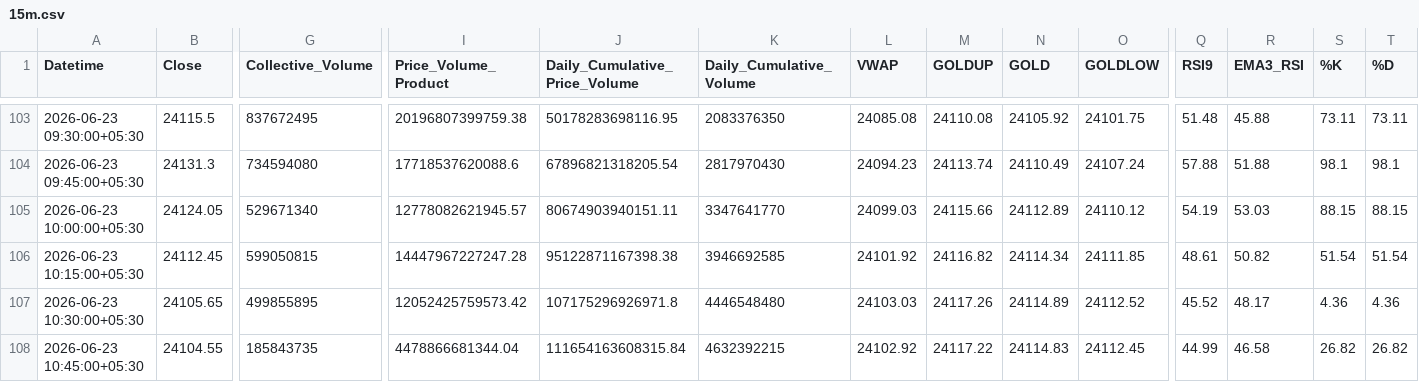
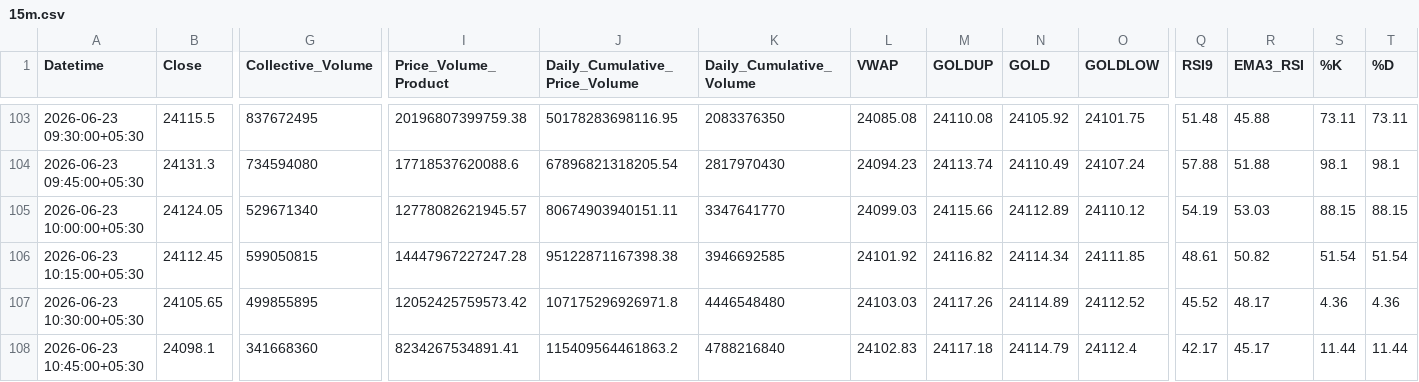
Before and after one commit to rahuljoshin/TradingBOT, a CSV file: 15m.csv, drawn as a sheet; only a part is shown, gaps mark what is left out; the diff covers the shown part only; the diff names each change by its address in the sheet, - before the commit and + after, or states it on an @@ line.

```diff
--- a/15m.csv
+++ b/15m.csv
-B108 (Close): 24104.55
+B108 (Close): 24098.1
-G108 (Collective_Volume): 185843735
+G108 (Collective_Volume): 341668360
-I108 (Price_Volume_Product): 4478866681344.04
+I108 (Price_Volume_Product): 8234267534891.41
-J108 (Daily_Cumulative_Price_Volume): 111654163608315.84
+J108 (Daily_Cumulative_Price_Volume): 115409564461863.2
-K108 (Daily_Cumulative_Volume): 4632392215
+K108 (Daily_Cumulative_Volume): 4788216840
-L108 (VWAP): 24102.92
+L108 (VWAP): 24102.83
-M108 (GOLDUP): 24117.22
+M108 (GOLDUP): 24117.18
-N108 (GOLD): 24114.83
+N108 (GOLD): 24114.79
-O108 (GOLDLOW): 24112.45
+O108 (GOLDLOW): 24112.4
-Q108 (RSI9): 44.99
+Q108 (RSI9): 42.17
-R108 (EMA3_RSI): 46.58
+R108 (EMA3_RSI): 45.17
-S108 (%K): 26.82
+S108 (%K): 11.44
-T108 (%D): 26.82
+T108 (%D): 11.44
```
Also changed, not shown: 15 edited cells elsewhere in this file, 1d.csv, 1m.csv, 3 other files.
